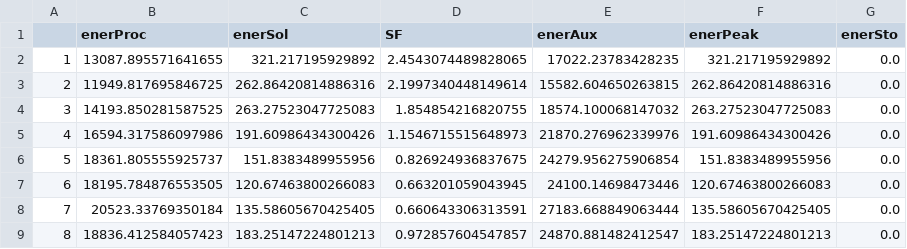
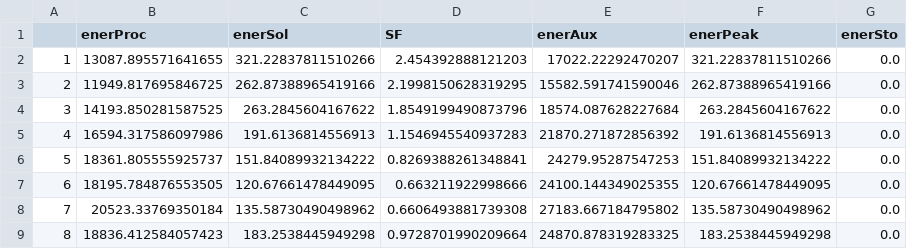
Before and after one commit to thenergy/sun4heat, a CSV file: visualizaciones/swh_bhp_calc/resultados/balances_mensuales_año/balance_mensual_2024.csv, drawn as a sheet; only a part is shown; the diff covers the shown part only.

```diff
--- a/visualizaciones/swh_bhp_calc/resultados/balances_mensuales_año/balance_mensual_2024.csv
+++ b/visualizaciones/swh_bhp_calc/resultados/balances_mensuales_año/balance_mensual_2024.csv
@@ -1,9 +1,9 @@
 ,enerProc,enerSol,SF,enerAux,enerPeak,enerSto
-1,13087.895571641655,321.217195929892,2.4543074489828065,17022.23783428235,321.217195929892,0.0
-2,11949.817695846725,262.86420814886316,2.1997340448149614,15582.604650263815,262.86420814886316,0.0
-3,14193.850281587525,263.27523047725083,1.854854216820755,18574.100068147032,263.27523047725083,0.0
-4,16594.317586097986,191.60986434300426,1.1546715515648973,21870.276962339976,191.60986434300426,0.0
-5,18361.805555925737,151.8383489955956,0.826924936837675,24279.956275906854,151.8383489955956,0.0
-6,18195.784876553505,120.67463800266083,0.663201059043945,24100.14698473446,120.67463800266083,0.0
-7,20523.33769350184,135.58605670425405,0.660643306313591,27183.668849063444,135.58605670425405,0.0
-8,18836.412584057423,183.25147224801213,0.972857604547857,24870.881482412547,183.25147224801213,0.0
+1,13087.895571641655,321.22837811510266,2.454392888121203,17022.22292470207,321.22837811510266,0.0
+2,11949.817695846725,262.87388965419166,2.1998150628319295,15582.591741590046,262.87388965419166,0.0
+3,14193.850281587525,263.2845604167622,1.8549199490873796,18574.087628227684,263.2845604167622,0.0
+4,16594.317586097986,191.6136814556913,1.1546945540937283,21870.271872856392,191.6136814556913,0.0
+5,18361.805555925737,151.84089932134222,0.8269388261348841,24279.95287547253,151.84089932134222,0.0
+6,18195.784876553505,120.67661478449095,0.663211922998666,24100.144349025355,120.67661478449095,0.0
+7,20523.33769350184,135.58730490498962,0.6606493881739308,27183.667184795802,135.58730490498962,0.0
+8,18836.412584057423,183.2538445949298,0.9728701990209664,24870.878319283325,183.2538445949298,0.0
```
Also changed, not shown: 16 edited cells elsewhere in this file, visualizaciones/swh_bhp_calc/resultados/balance_anual.csv, 3 other files.
